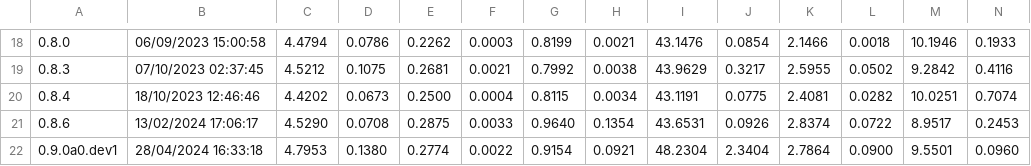
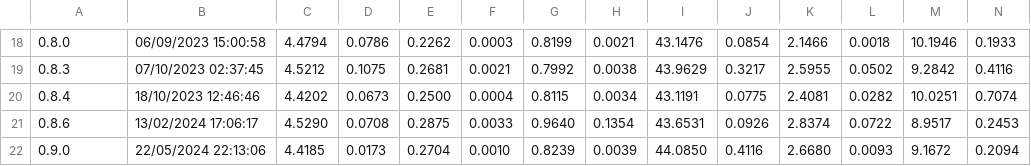
Before and after one commit to jrenaud90/CyRK, a CSV file: Performance/cyrk_performance-RK23.csv, drawn as a sheet; only a part is shown, gaps mark what is left out; removed rows and columns are numbered as before the commit, all else as after; rows hold the shown columns only; the diff names each change by its address in the sheet, - before the commit and + after, or states it on an @@ line.

```diff
--- a/Performance/cyrk_performance-RK23.csv
+++ b/Performance/cyrk_performance-RK23.csv
-row 22: 0.9.0a0.dev1 | 28/04/2024 16:33:18 | 4.7953 | 0.1380 | 0.2774 | 0.0022 | 0.9154 | 0.0921 | 48.2304 | 2.3404 | 2.7864 | 0.0900 | 9.5501 | 0.0960
+row 22: 0.9.0 | 22/05/2024 22:13:06 | 4.4185 | 0.0173 | 0.2704 | 0.0010 | 0.8239 | 0.0039 | 44.0850 | 0.4116 | 2.6680 | 0.0093 | 9.1672 | 0.2094
```
Also changed, not shown: Performance/cyrk_performance-DOP853.csv, Performance/cyrk_performance-RK45.csv, 10 other files.
